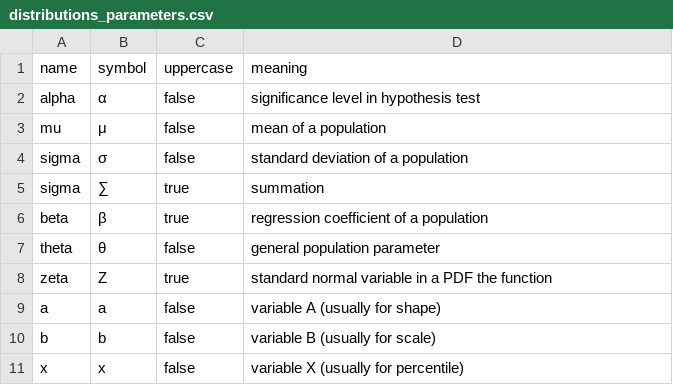
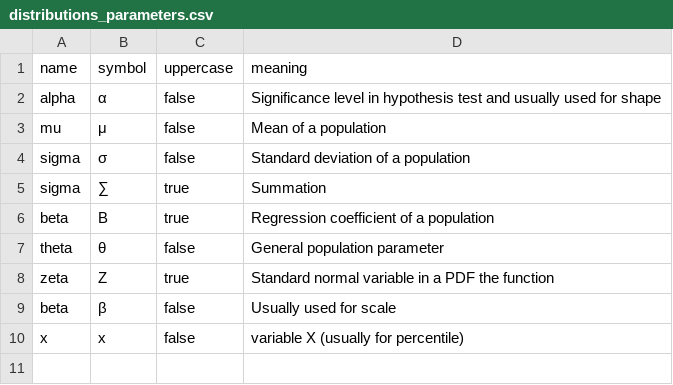
Before and after one commit to lucasmenezesds/SAQR_API, a CSV file: db/data/distributions_parameters.csv, drawn as a sheet.

```diff
--- a/db/data/distributions_parameters.csv
+++ b/db/data/distributions_parameters.csv
@@ -1,11 +1,10 @@
 name,symbol,uppercase,meaning
-alpha,α,false,significance level in hypothesis test
-mu,μ,false,mean of a population
-sigma,σ,false,standard deviation of a population
-sigma,∑,true,summation
-beta,β,true,regression coefficient of a population
-theta,θ,false,general population parameter
-zeta,Ζ,true,standard normal variable in a PDF the function
-a,a,false,variable A (usually for shape)
-b,b,false,variable B (usually for scale)
+alpha,α,false,Significance level in hypothesis test and usually used for shape
+mu,μ,false,Mean of a population
+sigma,σ,false,Standard deviation of a population
+sigma,∑,true,Summation
+beta,Β,true,Regression coefficient of a population
+theta,θ,false,General population parameter
+zeta,Ζ,true,Standard normal variable in a PDF the function
+beta,β,false,Usually used for scale
 x,x,false,variable X (usually for percentile)
```
Also changed, not shown: 3 other files.
